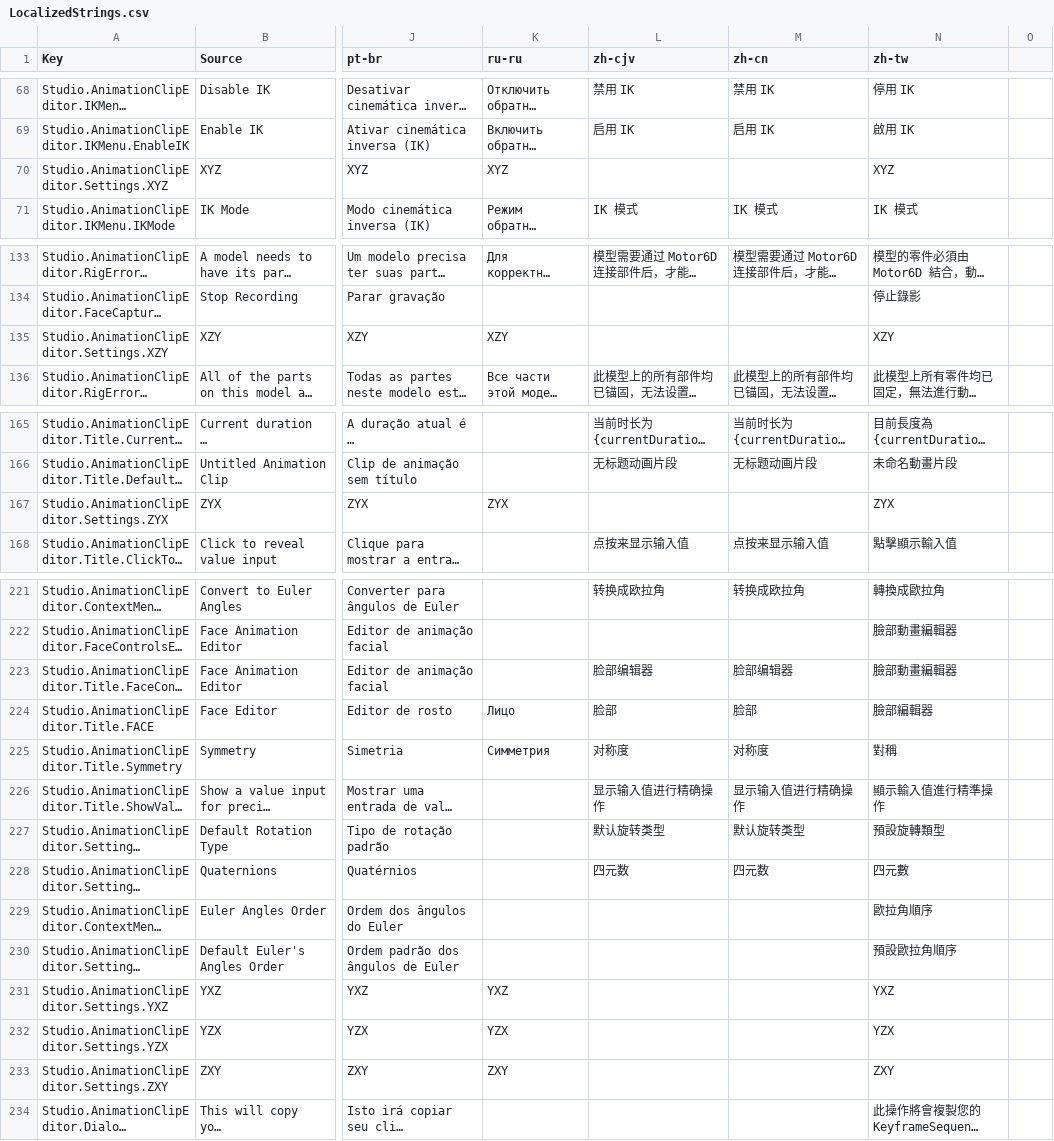
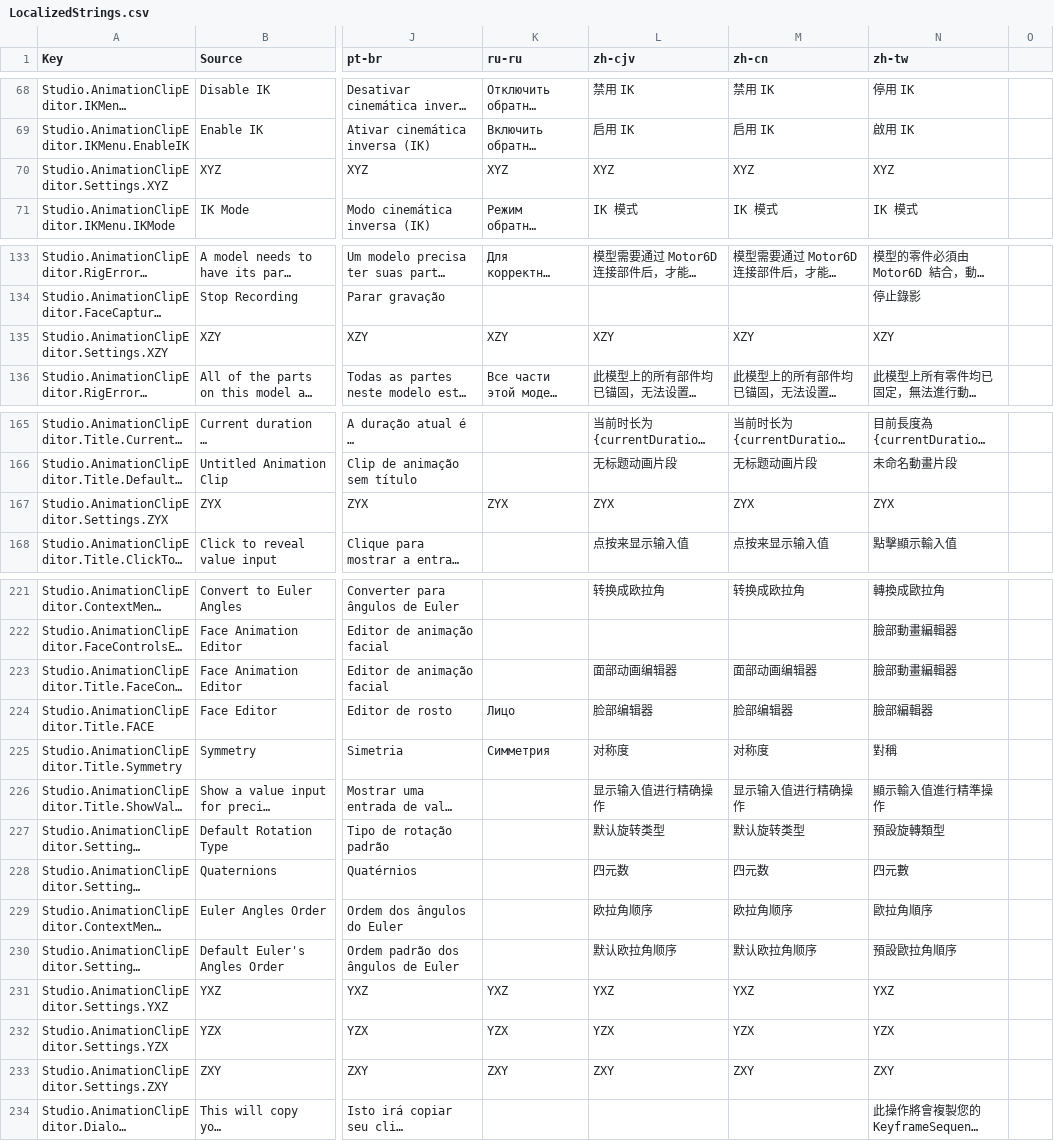
Before and after one commit to totoygamingyt/Roblox-Client-Tracker, a CSV file: BuiltInPlugins/AnimationClipEditor/Src/Resources/LocalizedStrings.csv, drawn as a sheet; only a part is shown, gaps mark what is left out; long unchanged cells end in …; the diff names each change by its address in the sheet, - before the commit and + after, or states it on an @@ line.

```diff
--- a/BuiltInPlugins/AnimationClipEditor/Src/Resources/LocalizedStrings.csv
+++ b/BuiltInPlugins/AnimationClipEditor/Src/Resources/LocalizedStrings.csv
-L70 (zh-cjv): (empty)
+L70 (zh-cjv): XYZ
-M70 (zh-cn): (empty)
+M70 (zh-cn): XYZ
-L135 (zh-cjv): (empty)
+L135 (zh-cjv): XZY
-M135 (zh-cn): (empty)
+M135 (zh-cn): XZY
-L167 (zh-cjv): (empty)
+L167 (zh-cjv): ZYX
-M167 (zh-cn): (empty)
+M167 (zh-cn): ZYX
-L223 (zh-cjv): 脸部编辑器
+L223 (zh-cjv): 面部动画编辑器
-M223 (zh-cn): 脸部编辑器
+M223 (zh-cn): 面部动画编辑器
-L224 (zh-cjv): 脸部
+L224 (zh-cjv): 脸部编辑器
-M224 (zh-cn): 脸部
+M224 (zh-cn): 脸部编辑器
-L229 (zh-cjv): (empty)
+L229 (zh-cjv): 欧拉角顺序
-M229 (zh-cn): (empty)
+M229 (zh-cn): 欧拉角顺序
-L230 (zh-cjv): (empty)
+L230 (zh-cjv): 默认欧拉角顺序
-M230 (zh-cn): (empty)
+M230 (zh-cn): 默认欧拉角顺序
-L231 (zh-cjv): (empty)
+L231 (zh-cjv): YXZ
-M231 (zh-cn): (empty)
+M231 (zh-cn): YXZ
-L232 (zh-cjv): (empty)
+L232 (zh-cjv): YZX
-M232 (zh-cn): (empty)
+M232 (zh-cn): YZX
-L233 (zh-cjv): (empty)
+L233 (zh-cjv): ZXY
-M233 (zh-cn): (empty)
+M233 (zh-cn): ZXY
```
Also changed, not shown: BuiltInPlugins/Toolbox/LocalizationSource/LocalizedStrings.csv, BuiltInStandalonePlugins/Debugger/Src/Resources/Localization/LocalizedStrings.csv, 15 other files.
